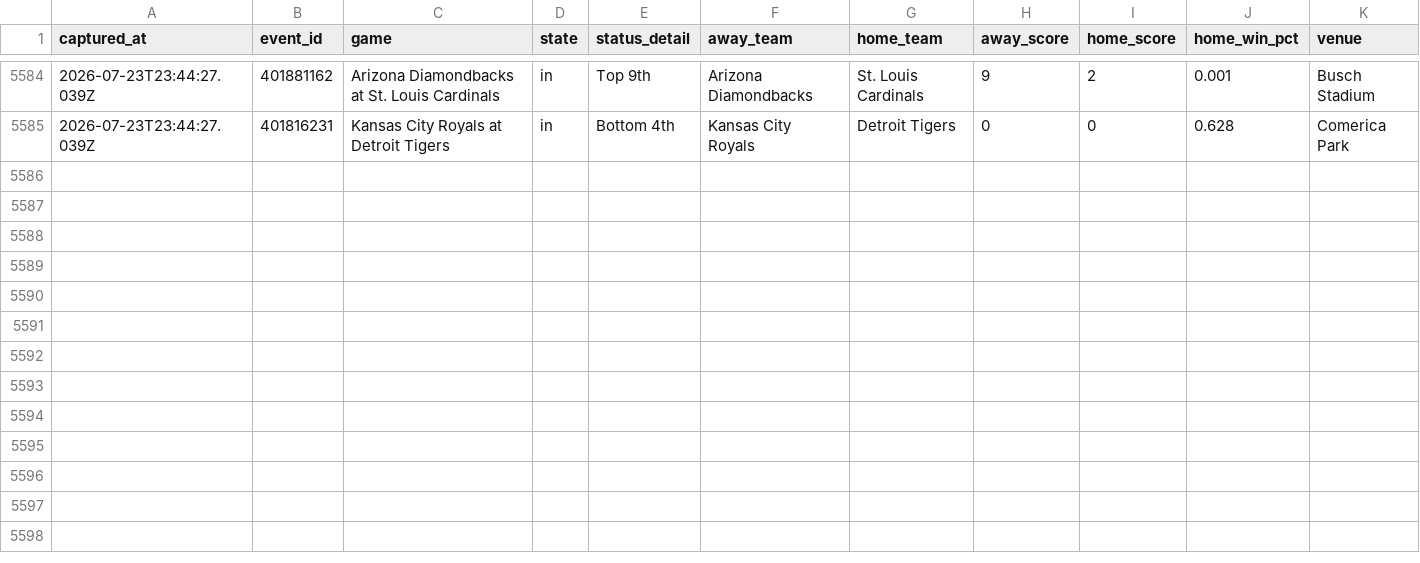
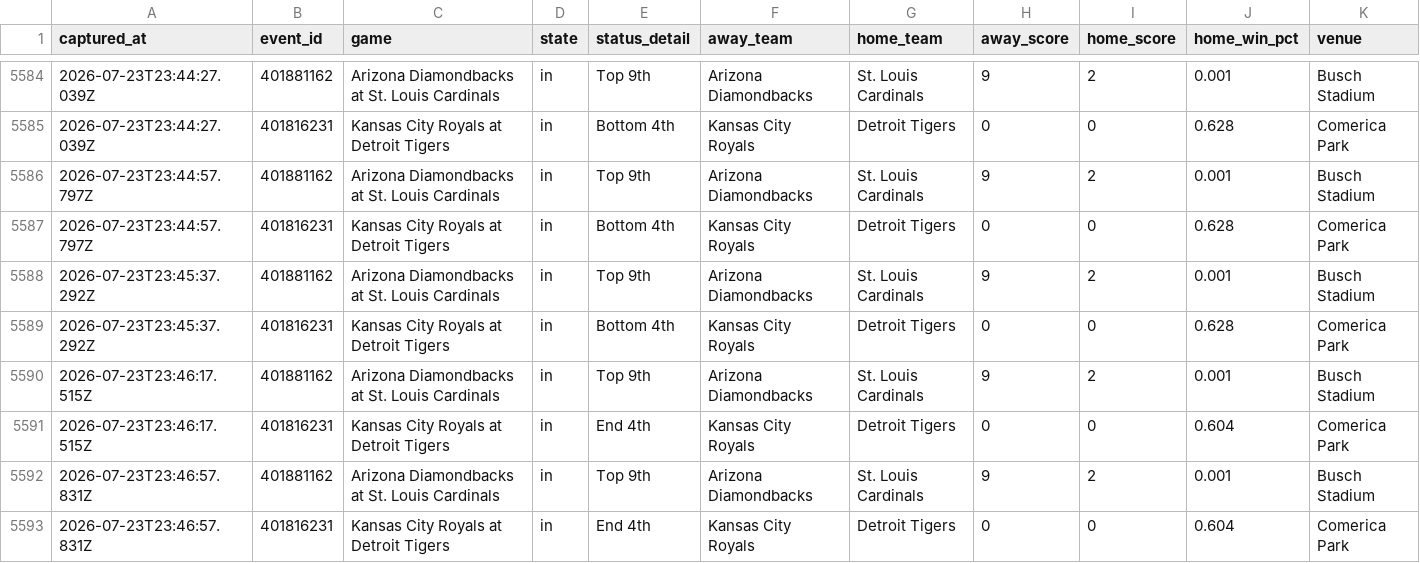
Before and after one commit to jriordan55/mlb_pbp_model, a CSV file: data/mlb_game_state.csv, drawn as a sheet; only a part is shown, gaps mark what is left out; rows hold the shown columns only; the diff covers the shown part only; the diff names each change by its address in the sheet, - before the commit and + after, or states it on an @@ line.

Commit message:
chore: update MLB scraper data 2026-07-23T23:50Z

```diff
--- a/data/mlb_game_state.csv
+++ b/data/mlb_game_state.csv
+row 5586: 2026-07-23T23:44:57.797Z | 401881162 | Arizona Diamondbacks at St. Louis Cardinals | in | Top 9th | Arizona Diamondbacks | St. Louis Cardinals | 9 | 2 | 0.001 | Busch Stadium
+row 5587: 2026-07-23T23:44:57.797Z | 401816231 | Kansas City Royals at Detroit Tigers | in | Bottom 4th | Kansas City Royals | Detroit Tigers | 0 | 0 | 0.628 | Comerica Park
+row 5588: 2026-07-23T23:45:37.292Z | 401881162 | Arizona Diamondbacks at St. Louis Cardinals | in | Top 9th | Arizona Diamondbacks | St. Louis Cardinals | 9 | 2 | 0.001 | Busch Stadium
+row 5589: 2026-07-23T23:45:37.292Z | 401816231 | Kansas City Royals at Detroit Tigers | in | Bottom 4th | Kansas City Royals | Detroit Tigers | 0 | 0 | 0.628 | Comerica Park
+row 5590: 2026-07-23T23:46:17.515Z | 401881162 | Arizona Diamondbacks at St. Louis Cardinals | in | Top 9th | Arizona Diamondbacks | St. Louis Cardinals | 9 | 2 | 0.001 | Busch Stadium
+row 5591: 2026-07-23T23:46:17.515Z | 401816231 | Kansas City Royals at Detroit Tigers | in | End 4th | Kansas City Royals | Detroit Tigers | 0 | 0 | 0.604 | Comerica Park
+row 5592: 2026-07-23T23:46:57.831Z | 401881162 | Arizona Diamondbacks at St. Louis Cardinals | in | Top 9th | Arizona Diamondbacks | St. Louis Cardinals | 9 | 2 | 0.001 | Busch Stadium
+row 5593: 2026-07-23T23:46:57.831Z | 401816231 | Kansas City Royals at Detroit Tigers | in | End 4th | Kansas City Royals | Detroit Tigers | 0 | 0 | 0.604 | Comerica Park
```
Also changed, not shown: 8 added rows elsewhere in this file, 3 other files.
